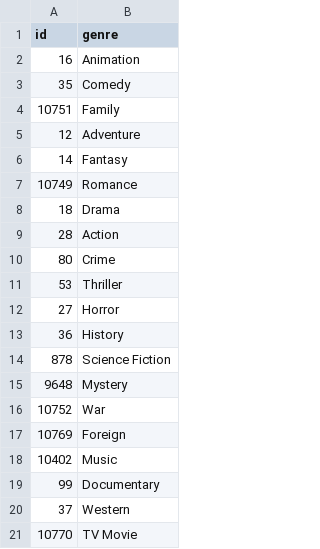
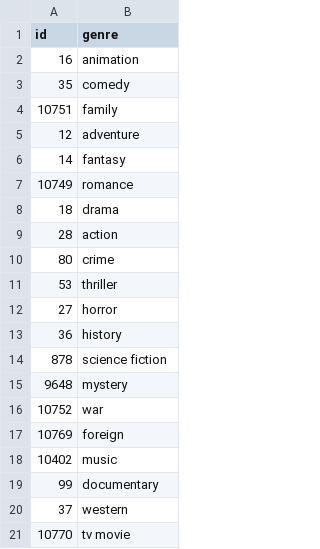
Before and after one commit to HugoGT/PI-01-Machine-Learning-Operations, a CSV file: genres.csv, drawn as a sheet.

```diff
--- a/genres.csv
+++ b/genres.csv
@@ -1,21 +1,21 @@
 id,genre
-16,Animation
-35,Comedy
-10751,Family
-12,Adventure
-14,Fantasy
-10749,Romance
-18,Drama
-28,Action
-80,Crime
-53,Thriller
-27,Horror
-36,History
-878,Science Fiction
-9648,Mystery
-10752,War
-10769,Foreign
-10402,Music
-99,Documentary
-37,Western
-10770,TV Movie
+16,animation
+35,comedy
+10751,family
+12,adventure
+14,fantasy
+10749,romance
+18,drama
+28,action
+80,crime
+53,thriller
+27,horror
+36,history
+878,science fiction
+9648,mystery
+10752,war
+10769,foreign
+10402,music
+99,documentary
+37,western
+10770,tv movie
```
Also changed, not shown: directors.csv, 1 other file.
